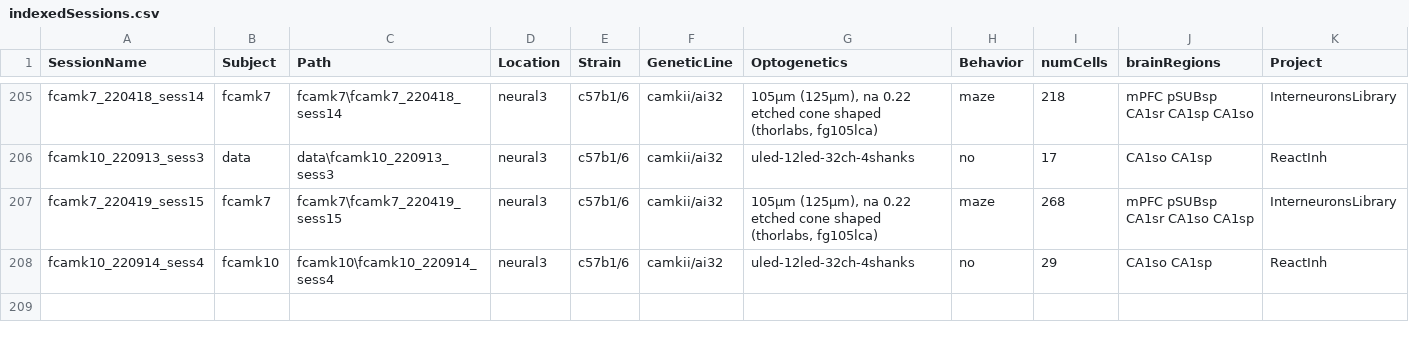
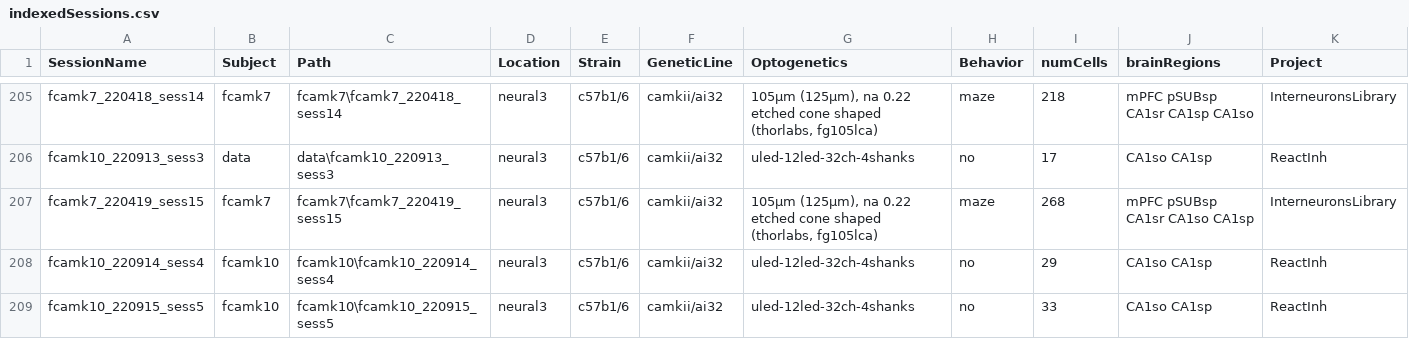
Before and after one commit to neucomplab/HippoCookBook, a CSV file: indexedSessions.csv, drawn as a sheet; only a part is shown, gaps mark what is left out; the diff names each change by its address in the sheet, - before the commit and + after, or states it on an @@ line.

Commit message:
Added Session: fCamk10_220915_sess5

```diff
--- a/indexedSessions.csv
+++ b/indexedSessions.csv
+row 209: fcamk10_220915_sess5 | fcamk10 | fcamk10\fcamk10_220915_sess5 | neural3 | c57b1/6 | camkii/ai32 | uled-12led-32ch-4shanks | no | 33 | CA1so CA1sp | ReactInh
```
